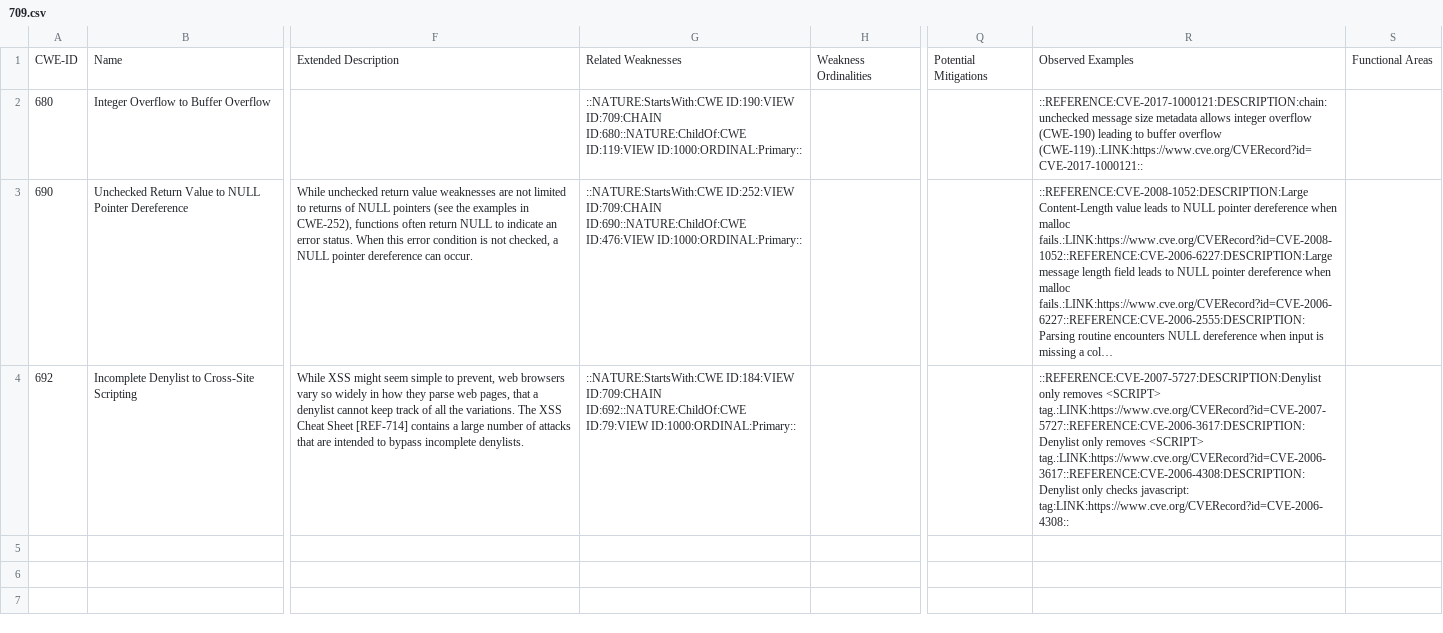
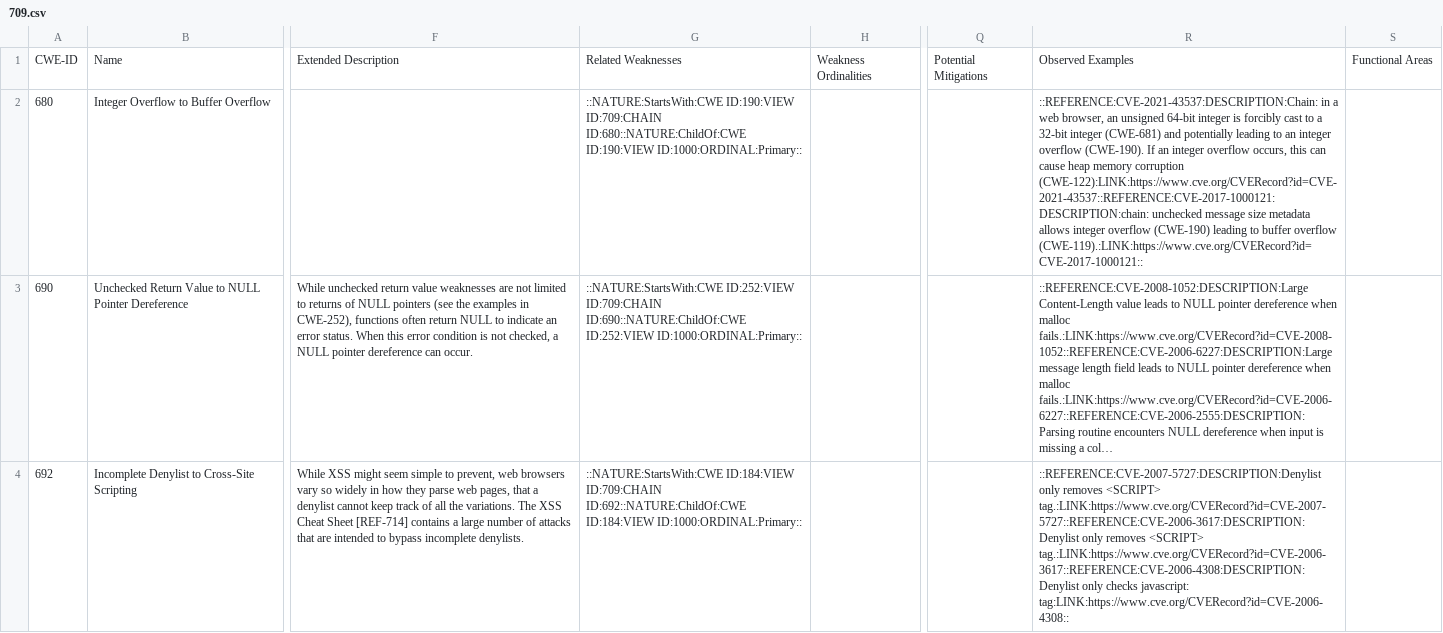
Before and after one commit to aboutcode-org/cwe2, a CSV file: src/cwe2/database_v49/helpful_views/709.csv, drawn as a sheet; only a part is shown, gaps mark what is left out; long unchanged cells end in …; the diff names each change by its address in the sheet, - before the commit and + after, or states it on an @@ line.

```diff
--- a/src/cwe2/database_v49/helpful_views/709.csv
+++ b/src/cwe2/database_v49/helpful_views/709.csv
-G2: …ID:709:CHAIN ID:680::NATURE:ChildOf:CWE ID:119:VIEW ID:1000:ORDINAL:Primary::
+G2: …ID:709:CHAIN ID:680::NATURE:ChildOf:CWE ID:190:VIEW ID:1000:ORDINAL:Primary::
-R2: ::REFERENCE:CVE-2017-1000121:DESCRIPTION:chain: unchecked message…
+R2: ::REFERENCE:CVE-2021-43537:DESCRIPTION:Chain: in a web browser, an unsigned 64-bit integer is forcibly cast to a 32-bit integer (CWE-681) and potentially leading to an integer overflow (CWE-190). If an integer overflow occurs, this can cause heap memory corruption (CWE-122):LINK:https://www.cve.org/CVERecord?id=CVE-2021-43537::REFERENCE:CVE-2017-1000121:DESCRIPTION:chain: unchecked message…
-G3: …ID:709:CHAIN ID:690::NATURE:ChildOf:CWE ID:476:VIEW ID:1000:ORDINAL:Primary::
+G3: …ID:709:CHAIN ID:690::NATURE:ChildOf:CWE ID:252:VIEW ID:1000:ORDINAL:Primary::
-G4: …ID:709:CHAIN ID:692::NATURE:ChildOf:CWE ID:79:VIEW ID:1000:ORDINAL:Primary::
+G4: …ID:709:CHAIN ID:692::NATURE:ChildOf:CWE ID:184:VIEW ID:1000:ORDINAL:Primary::
```
Also changed, not shown: src/cwe2/database_v49/external_mappings/1343.csv, src/cwe2/database_v49/helpful_views/604.csv, 50 other files.
